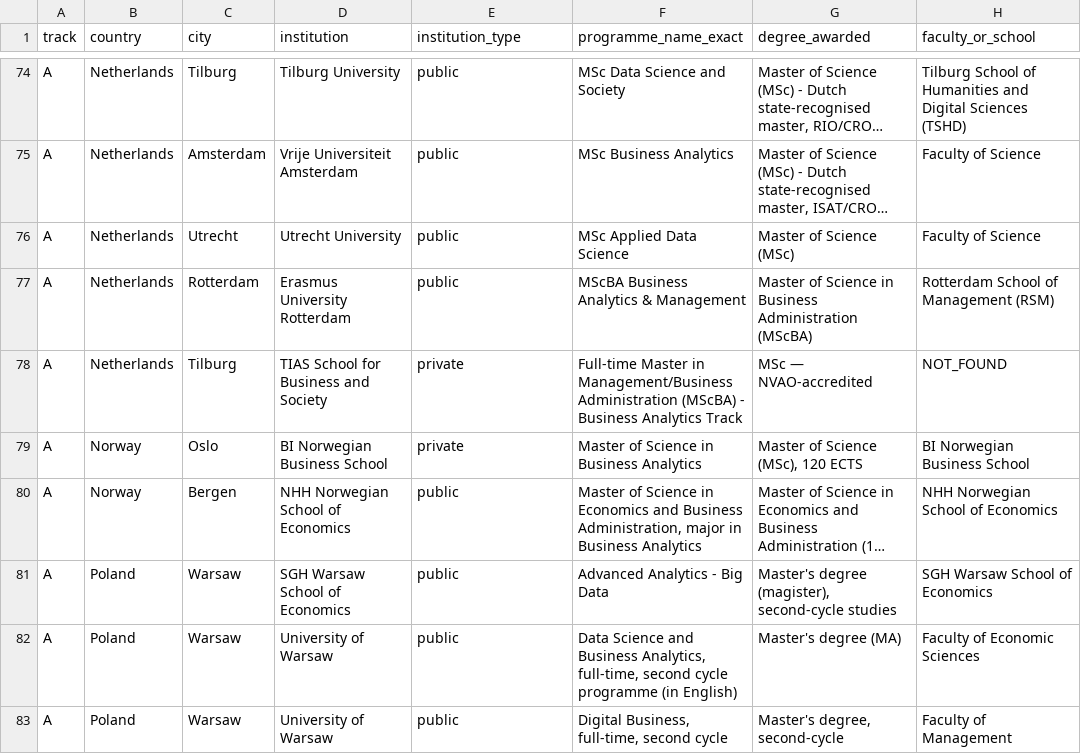
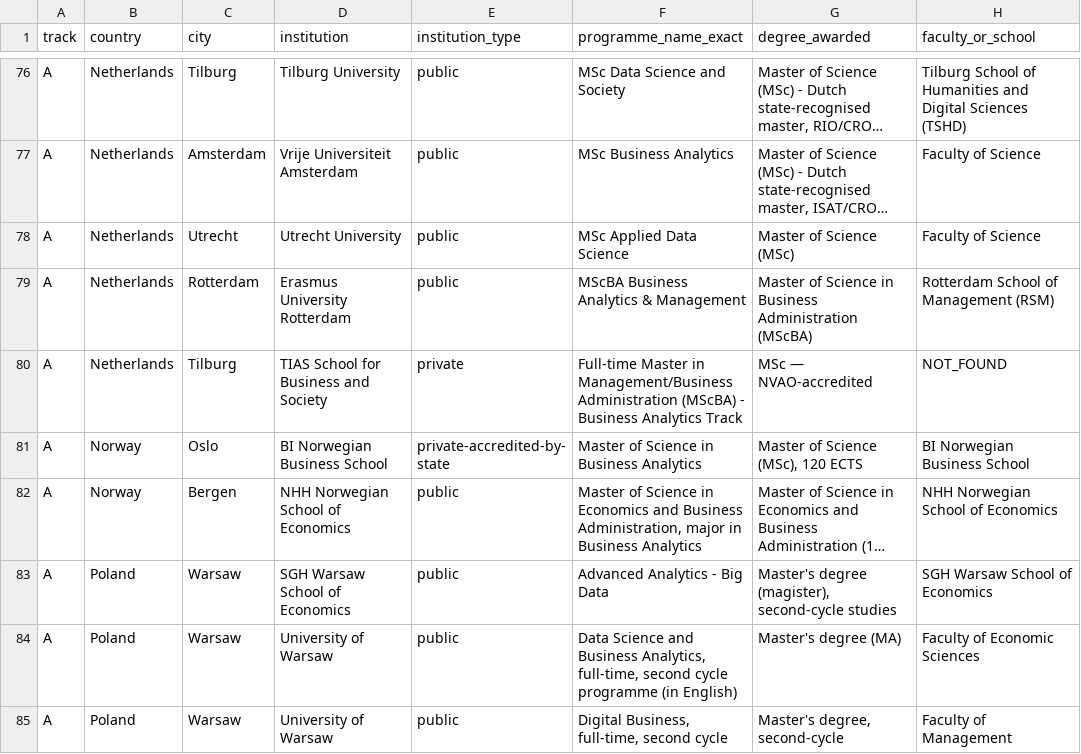
Before and after one commit to ZizouX0/oussema-master-, a CSV file: output/programmes_master.csv, drawn as a sheet; only a part is shown, gaps mark what is left out; long unchanged cells end in …; addresses are those after the commit; the diff covers the shown part only; the diff names each change by its address in the sheet, - before the commit and + after, or states it on an @@ line.

```diff
--- a/output/programmes_master.csv
+++ b/output/programmes_master.csv
-E81 (institution_type): private
+E81 (institution_type): private-accredited-by-state
```
Also changed, not shown: 2 added rows and 17 edited cells elsewhere in this file, data/programmes_G2.csv, data/programmes_G3.csv, 11 other files.
